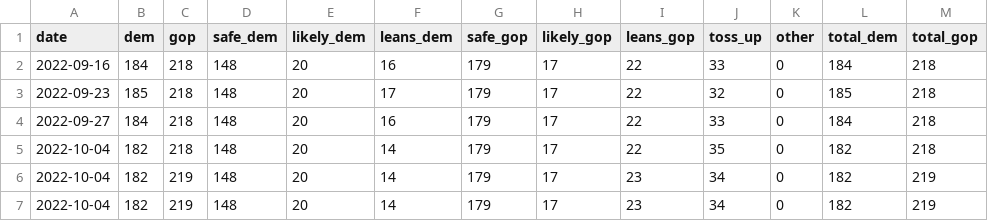
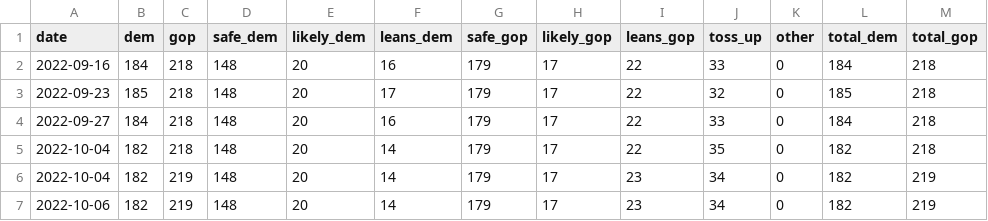
Before and after one commit to kazuhirokida/us-midterm-election, a CSV file: house_forecast_details.csv, drawn as a sheet; only a part is shown; the diff names each change by its address in the sheet, - before the commit and + after, or states it on an @@ line.

```diff
--- a/house_forecast_details.csv
+++ b/house_forecast_details.csv
-A7 (date): 2022-10-04
+A7 (date): 2022-10-06
```
Also changed, not shown: 1 other file.
